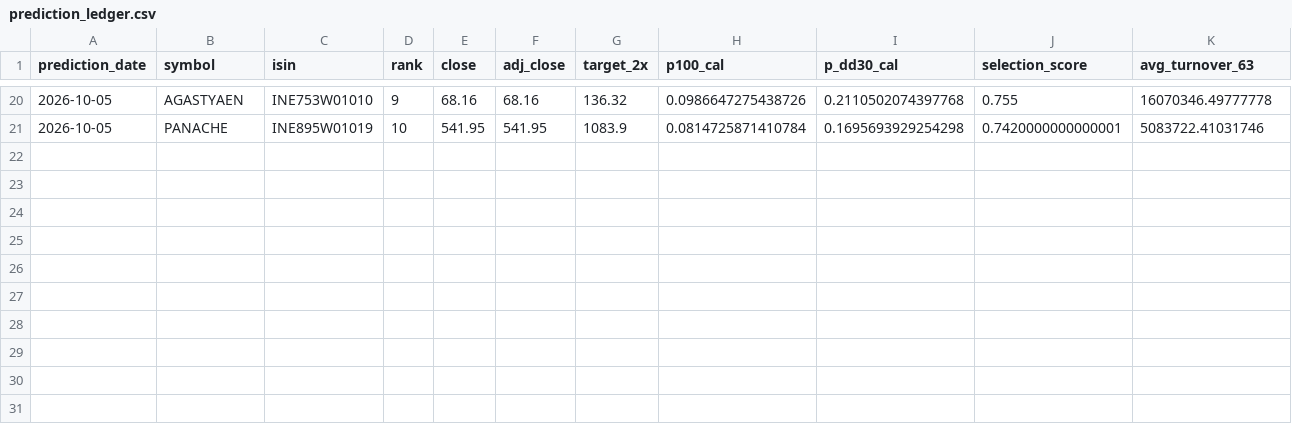
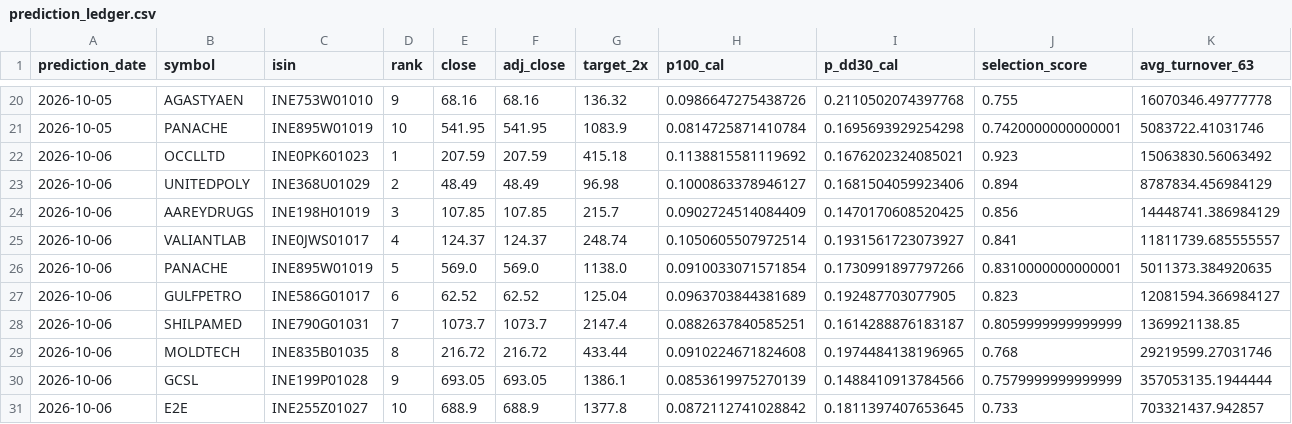
Before and after one commit to ayushverma1988/v9-multibagger-calibration, a CSV file: published_v10_production_monitor/prediction_ledger.csv, drawn as a sheet; only a part is shown, gaps mark what is left out; rows hold the shown columns only; the diff names each change by its address in the sheet, - before the commit and + after, or states it on an @@ line.

```diff
--- a/published_v10_production_monitor/prediction_ledger.csv
+++ b/published_v10_production_monitor/prediction_ledger.csv
+row 22: 2026-10-06 | OCCLLTD | INE0PK601023 | 1 | 207.59 | 207.59 | 415.18 | 0.1138815581119692 | 0.1676202324085021 | 0.923 | 15063830.56063492
+row 23: 2026-10-06 | UNITEDPOLY | INE368U01029 | 2 | 48.49 | 48.49 | 96.98 | 0.1000863378946127 | 0.1681504059923406 | 0.894 | 8787834.456984129
+row 24: 2026-10-06 | AAREYDRUGS | INE198H01019 | 3 | 107.85 | 107.85 | 215.7 | 0.0902724514084409 | 0.1470170608520425 | 0.856 | 14448741.386984129
+row 25: 2026-10-06 | VALIANTLAB | INE0JWS01017 | 4 | 124.37 | 124.37 | 248.74 | 0.1050605507972514 | 0.1931561723073927 | 0.841 | 11811739.685555557
+row 26: 2026-10-06 | PANACHE | INE895W01019 | 5 | 569.0 | 569.0 | 1138.0 | 0.0910033071571854 | 0.1730991897797266 | 0.8310000000000001 | 5011373.384920635
+row 27: 2026-10-06 | GULFPETRO | INE586G01017 | 6 | 62.52 | 62.52 | 125.04 | 0.0963703844381689 | 0.192487703077905 | 0.823 | 12081594.366984127
+row 28: 2026-10-06 | SHILPAMED | INE790G01031 | 7 | 1073.7 | 1073.7 | 2147.4 | 0.0882637840585251 | 0.1614288876183187 | 0.8059999999999999 | 1369921138.85
+row 29: 2026-10-06 | MOLDTECH | INE835B01035 | 8 | 216.72 | 216.72 | 433.44 | 0.0910224671824608 | 0.1974484138196965 | 0.768 | 29219599.27031746
+row 30: 2026-10-06 | GCSL | INE199P01028 | 9 | 693.05 | 693.05 | 1386.1 | 0.0853619975270139 | 0.1488410913784566 | 0.7579999999999999 | 357053135.1944444
+row 31: 2026-10-06 | E2E | INE255Z01027 | 10 | 688.9 | 688.9 | 1377.8 | 0.0872112741028842 | 0.1811397407653645 | 0.733 | 703321437.942857
```
Also changed, not shown: published_v10_production_monitor/current_universe_frozen_selector.csv, published_v10_production_monitor/latest_top10.csv, 7 other files.
